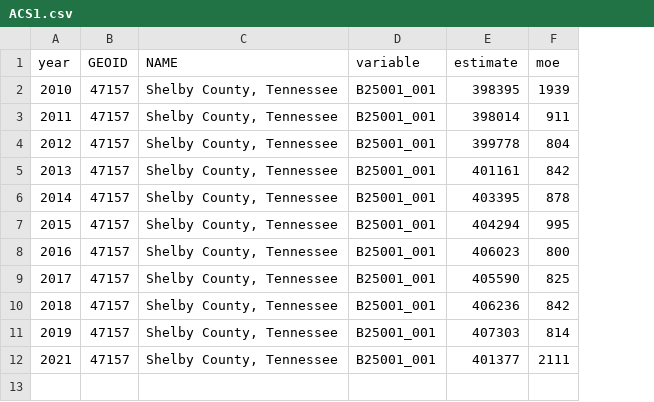
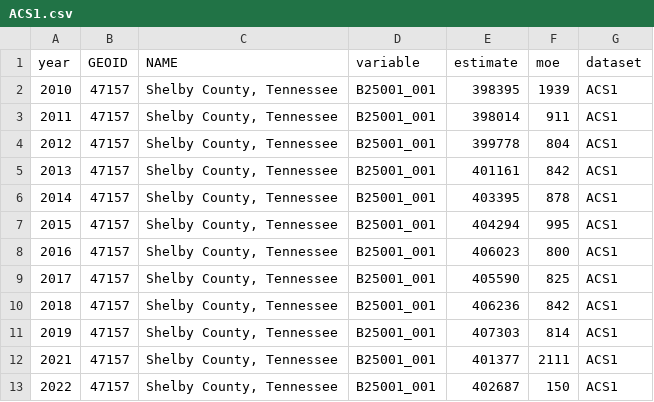
Before and after one commit to sj-io/sarahjohnsonIO, a CSV file: census/data/ACS1.csv, drawn as a sheet; the diff names each change by its address in the sheet, - before the commit and + after, or states it on an @@ line.

Commit message:
updated ACS variables & surveys pages to 2021/2022 data. New photo/layout on index

```diff
--- a/census/data/ACS1.csv
+++ b/census/data/ACS1.csv
+column G (dataset), rows 2-12: all ACS1
+row 13: 2022 | 47157 | Shelby County, Tennessee | B25001_001 | 402687 | 150 | ACS1
```
Also changed, not shown: census/data/ACS5.csv, 43 other files.
